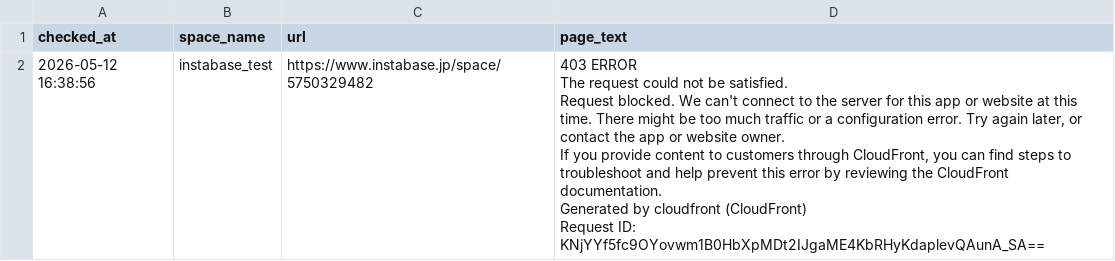
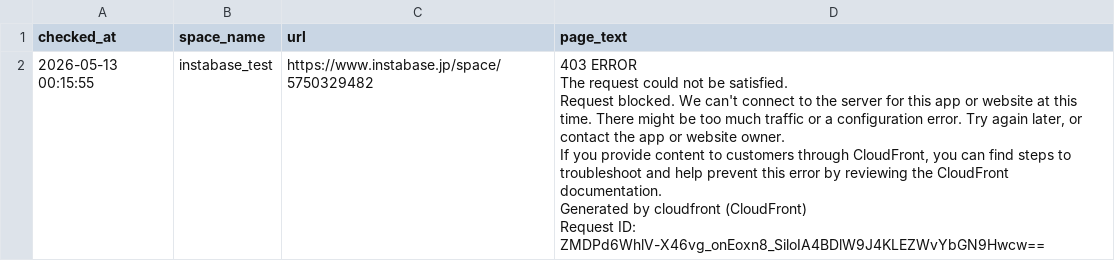
Before and after one commit to Haru-debug-cloud/booking-monitor, a CSV file: page_texts.csv, drawn as a sheet.

```diff
--- a/page_texts.csv
+++ b/page_texts.csv
@@ -1,7 +1,7 @@
 checked_at,space_name,url,page_text
-2026-05-12 16:38:56,instabase_test,https://www.instabase.jp/space/5750329482,"403 ERROR
-The request could not be satisfied.
-Request blocked. We can't connect to the server for this app or website at this time. There might be too much traffic or a configuration error. Try again later, or contact the app or website owner.
-If you provide content to customers through CloudFront, you can find steps to troubleshoot and help prevent this error by reviewing the CloudFront documentation.
-Generated by cloudfront (CloudFront)
-Request ID: KNjYYf5fc9OYovwm1B0HbXpMDt2IJgaME4KbRHyKdaplevQAunA_SA=="
+2026-05-13 00:15:55,instabase_test,https://www.instabase.jp/space/5750329482,"403 ERROR
+The request could not be satisfied.
+Request blocked. We can't connect to the server for this app or website at this time. There might be too much traffic or a configuration error. Try again later, or contact the app or website owner.
+If you provide content to customers through CloudFront, you can find steps to troubleshoot and help prevent this error by reviewing the CloudFront documentation.
+Generated by cloudfront (CloudFront)
+Request ID: ZMDPd6WhlV-X46vg_onEoxn8_SiloIA4BDlW9J4KLEZWvYbGN9Hwcw=="
```
